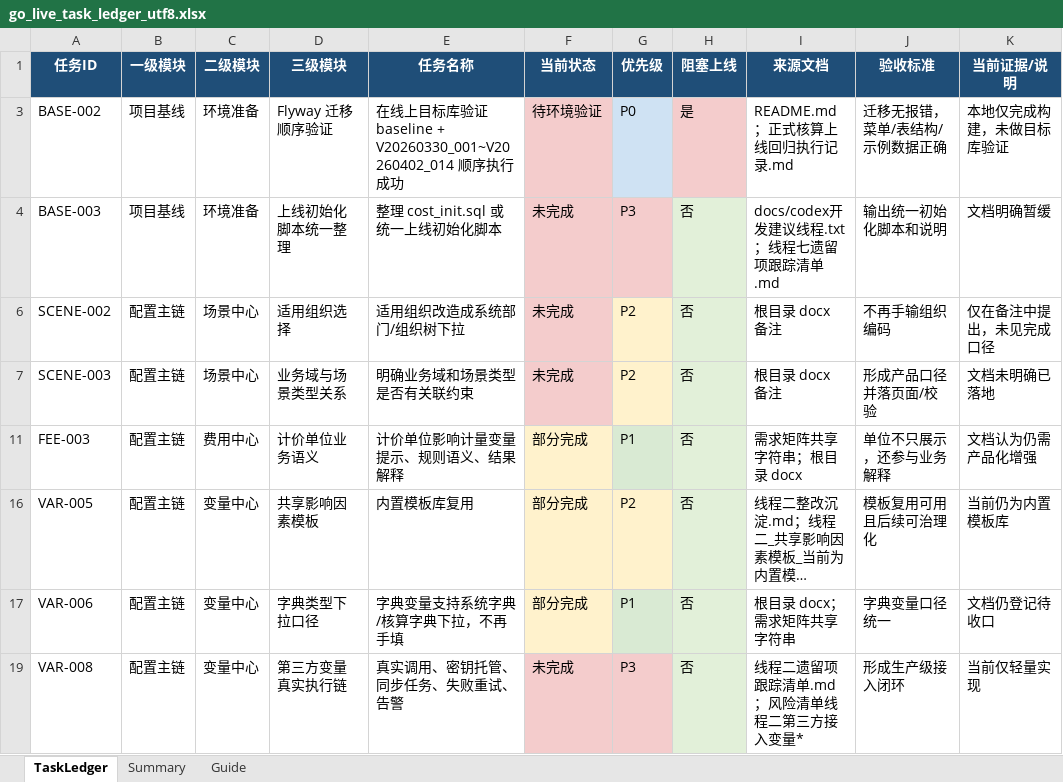
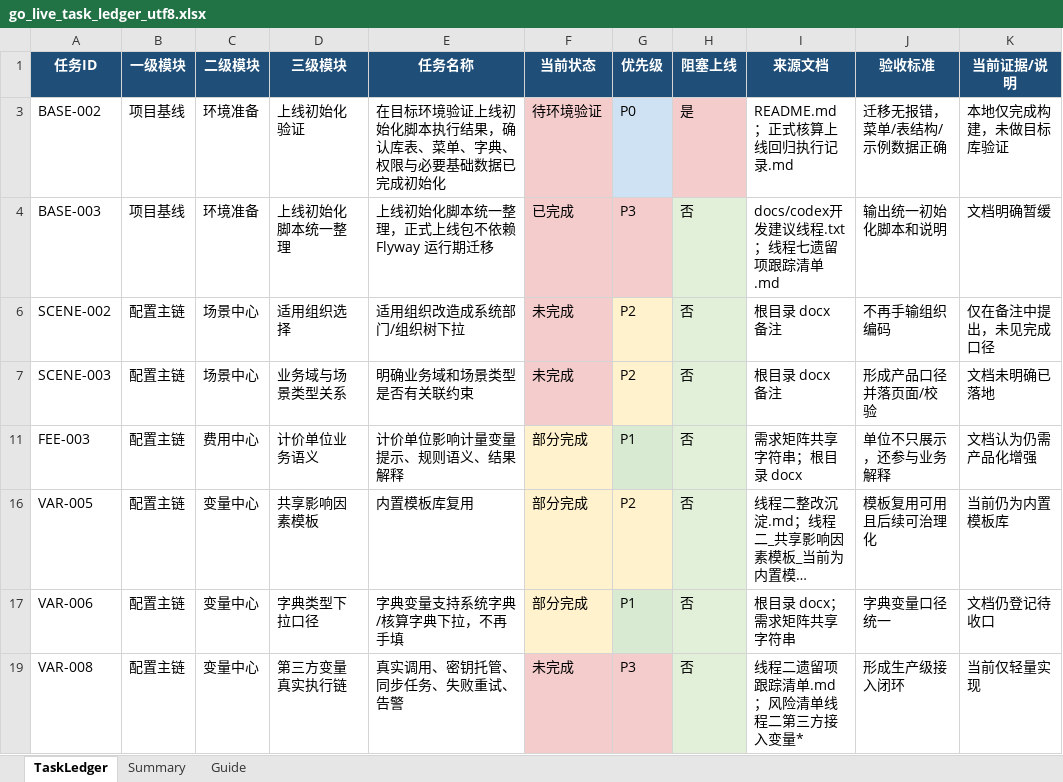
Before and after one commit to GitFhw/cost_platform, an Excel workbook: docs/go_live_task_ledger_utf8.xlsx, sheet TaskLedger, drawn as a sheet; only a part is shown; long unchanged cells end in …; values as stored, in another font and other column widths than the file's, no borders; table styles not drawn; the diff names each change by its address in the sheet, - before the commit and + after, or states it on an @@ line.

Commit message:
chore: 移除 Flyway 运行期迁移链路

```diff
--- a/docs/go_live_task_ledger_utf8.xlsx (sheet TaskLedger)
+++ b/docs/go_live_task_ledger_utf8.xlsx (sheet TaskLedger)
-D3 (三级模块): Flyway 迁移顺序验证
+D3 (三级模块): 上线初始化验证
-E3 (任务名称): 在线上目标库验证 baseline + V20260330_001~V20260402_014 顺序执行成功
+E3 (任务名称): 在目标环境验证上线初始化脚本执行结果，确认库表、菜单、字典、权限与必要基础数据已完成初始化
-E4 (任务名称): 整理 cost_init.sql 或统一上线初始化脚本
+E4 (任务名称): 上线初始化脚本统一整理，正式上线包不依赖 Flyway 运行期迁移
-F4 (当前状态): 未完成
+F4 (当前状态): 已完成
```
Also changed, not shown: docs/go_live_regression_execution_template.xlsx, 53 other files.
